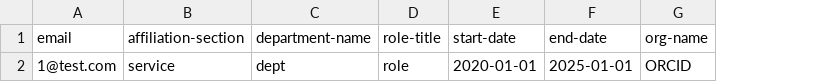
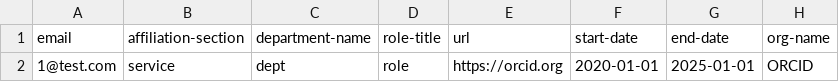
Before and after one commit to ORCID/orcid-member-services, a CSV file: samples/assertion.csv, drawn as a sheet; only a part is shown; the diff names each change by its address in the sheet, - before the commit and + after, or states it on an @@ line.

Commit message:
Added url to assertion CSV upload

```diff
--- a/samples/assertion.csv
+++ b/samples/assertion.csv
+column E (url), row 2: https://orcid.org
```
Also changed, not shown: 5 other files.
